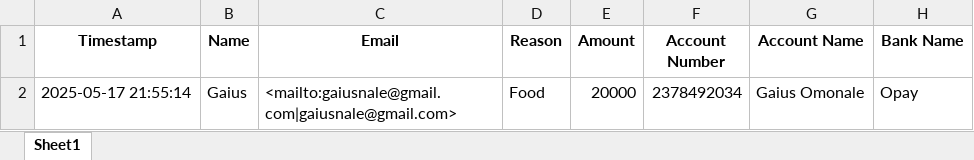
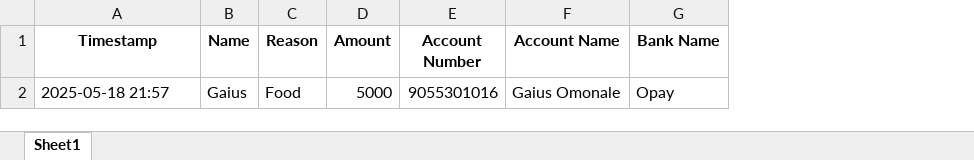
Before and after one commit to GaiusNale/Payment_Bot_Slack, an Excel workbook: payment_data.xlsx, sheet Sheet1, drawn as a sheet; values as stored, in another font and other column widths than the file's, no borders; removed rows and columns are numbered as before the commit, all else as after; the diff names each change by its address in the sheet, - before the commit and + after, or states it on an @@ line.

Commit message:
removed the email feature as it's not needed and working on some ux updates

```diff
--- a/payment_data.xlsx (sheet Sheet1)
+++ b/payment_data.xlsx (sheet Sheet1)
-column C (Email), row 2: <mailto:gaiusnale@gmail.com|gaiusnale@gmail.com>
-A2 (Timestamp): 2025-05-17 21:55:14
+A2 (Timestamp): 2025-05-18 21:57
-D2 (Amount): 20000
+D2 (Amount): 5000
-E2 (Account Number): 2378492034
+E2 (Account Number): 9055301016
```
Also changed, not shown: 2 other files.
